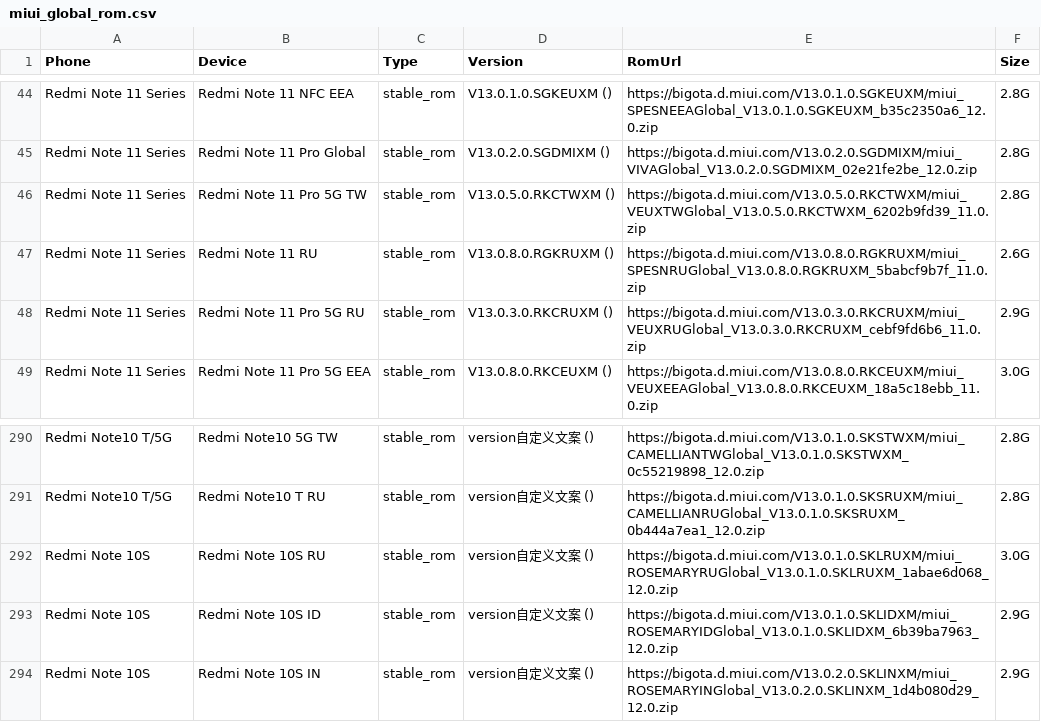
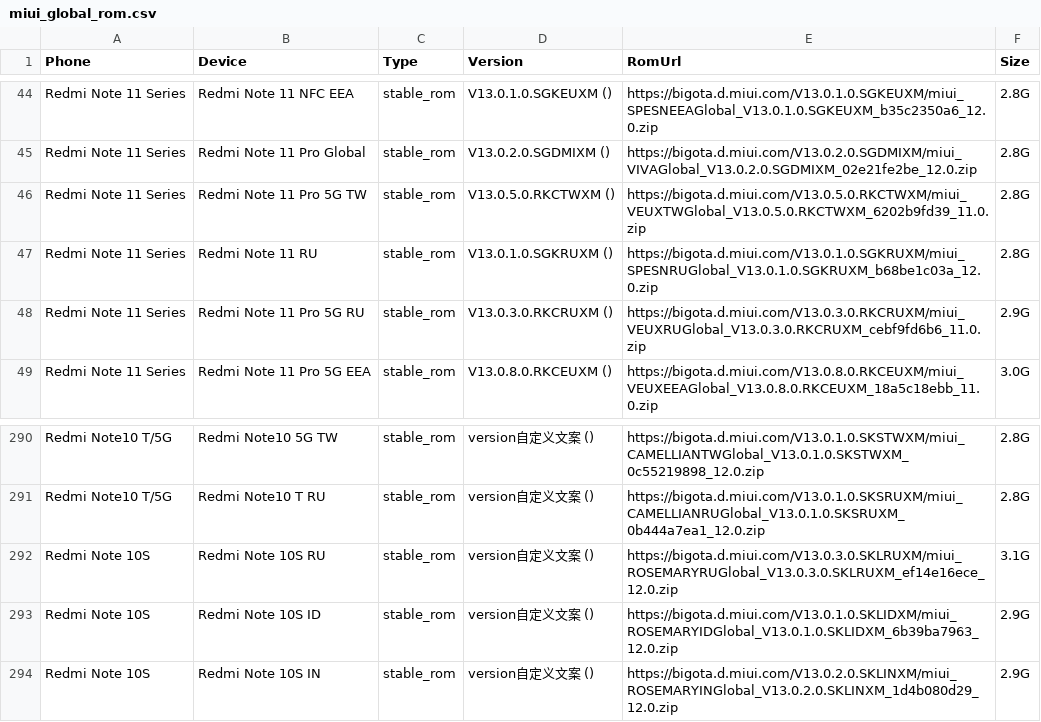
Before and after one commit to Soar1989/get_android_data, a CSV file: data/miui_global_rom.csv, drawn as a sheet; only a part is shown, gaps mark what is left out.

```diff
--- a/data/miui_global_rom.csv
+++ b/data/miui_global_rom.csv
@@ -46,3 +46,3 @@ Redmi Note 11 Series,Redmi Note 11 Pro Global,stable_rom,V13.0.2.0.SGDMIXM (),ht
 Redmi Note 11 Series,Redmi Note 11 Pro 5G TW,stable_rom,V13.0.5.0.RKCTWXM (),https://bigota.d.miui.com/V13.0.5.0.RKCTWXM/miui_VEUXTWGlobal_V13.0.5.0.RKCTWXM_6202b9fd39_11.0.zip,2.8G
-Redmi Note 11 Series,Redmi Note 11 RU,stable_rom,V13.0.8.0.RGKRUXM (),https://bigota.d.miui.com/V13.0.8.0.RGKRUXM/miui_SPESNRUGlobal_V13.0.8.0.RGKRUXM_5babcf9b7f_11.0.zip,2.6G
+Redmi Note 11 Series,Redmi Note 11 RU,stable_rom,V13.0.1.0.SGKRUXM (),https://bigota.d.miui.com/V13.0.1.0.SGKRUXM/miui_SPESNRUGlobal_V13.0.1.0.SGKRUXM_b68be1c03a_12.0.zip,2.8G
 Redmi Note 11 Series,Redmi Note 11 Pro 5G RU,stable_rom,V13.0.3.0.RKCRUXM (),https://bigota.d.miui.com/V13.0.3.0.RKCRUXM/miui_VEUXRUGlobal_V13.0.3.0.RKCRUXM_cebf9fd6b6_11.0.zip,2.9G
@@ -291,3 +291,3 @@ Redmi Note10 T/5G,Redmi Note10 5G TW,stable_rom,version自定义文案 (),https:
 Redmi Note10 T/5G,Redmi Note10 T RU,stable_rom,version自定义文案 (),https://bigota.d.miui.com/V13.0.1.0.SKSRUXM/miui_CAMELLIANRUGlobal_V13.0.1.0.SKSRUXM_0b444a7ea1_12.0.zip,2.8G
-Redmi Note 10S,Redmi Note 10S RU,stable_rom,version自定义文案 (),https://bigota.d.miui.com/V13.0.1.0.SKLRUXM/miui_ROSEMARYRUGlobal_V13.0.1.0.SKLRUXM_1abae6d068_12.0.zip,3.0G
+Redmi Note 10S,Redmi Note 10S RU,stable_rom,version自定义文案 (),https://bigota.d.miui.com/V13.0.3.0.SKLRUXM/miui_ROSEMARYRUGlobal_V13.0.3.0.SKLRUXM_ef14e16ece_12.0.zip,3.1G
 Redmi Note 10S,Redmi Note 10S ID,stable_rom,version自定义文案 (),https://bigota.d.miui.com/V13.0.1.0.SKLIDXM/miui_ROSEMARYIDGlobal_V13.0.1.0.SKLIDXM_6b39ba7963_12.0.zip,2.9G
```
